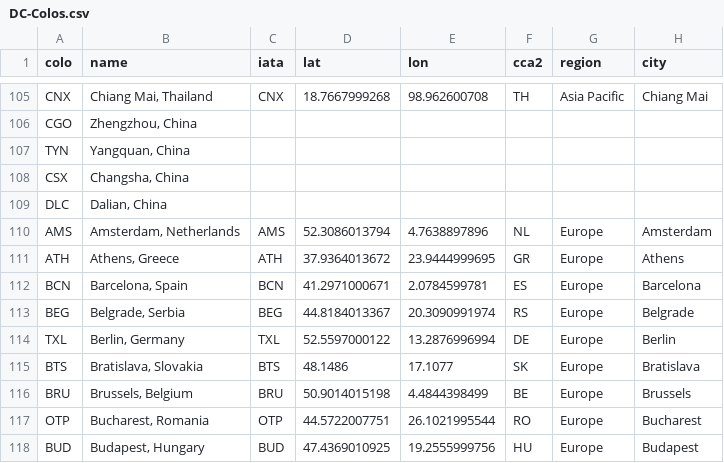
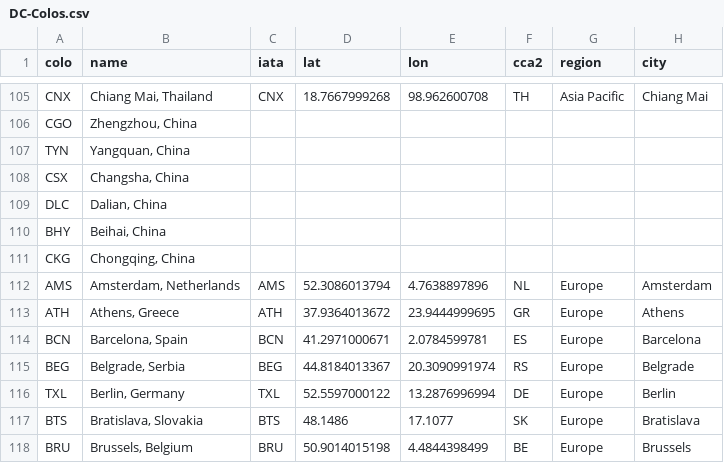
Before and after one commit to troymjones/cloudflare-colo-list, a CSV file: DC-Colos.csv, drawn as a sheet; only a part is shown, gaps mark what is left out; the shorter side is filled out with more unchanged rows.

```diff
--- a/DC-Colos.csv
+++ b/DC-Colos.csv
@@ -109,2 +109,4 @@ CSX,"Changsha, China",,,,,,
 DLC,"Dalian, China",,,,,,
+BHY,"Beihai, China",,,,,,
+CKG,"Chongqing, China",,,,,,
 AMS,"Amsterdam, Netherlands",AMS,52.3086013794,4.7638897896,NL,Europe,Amsterdam
```
Also changed, not shown: 1 other file.
